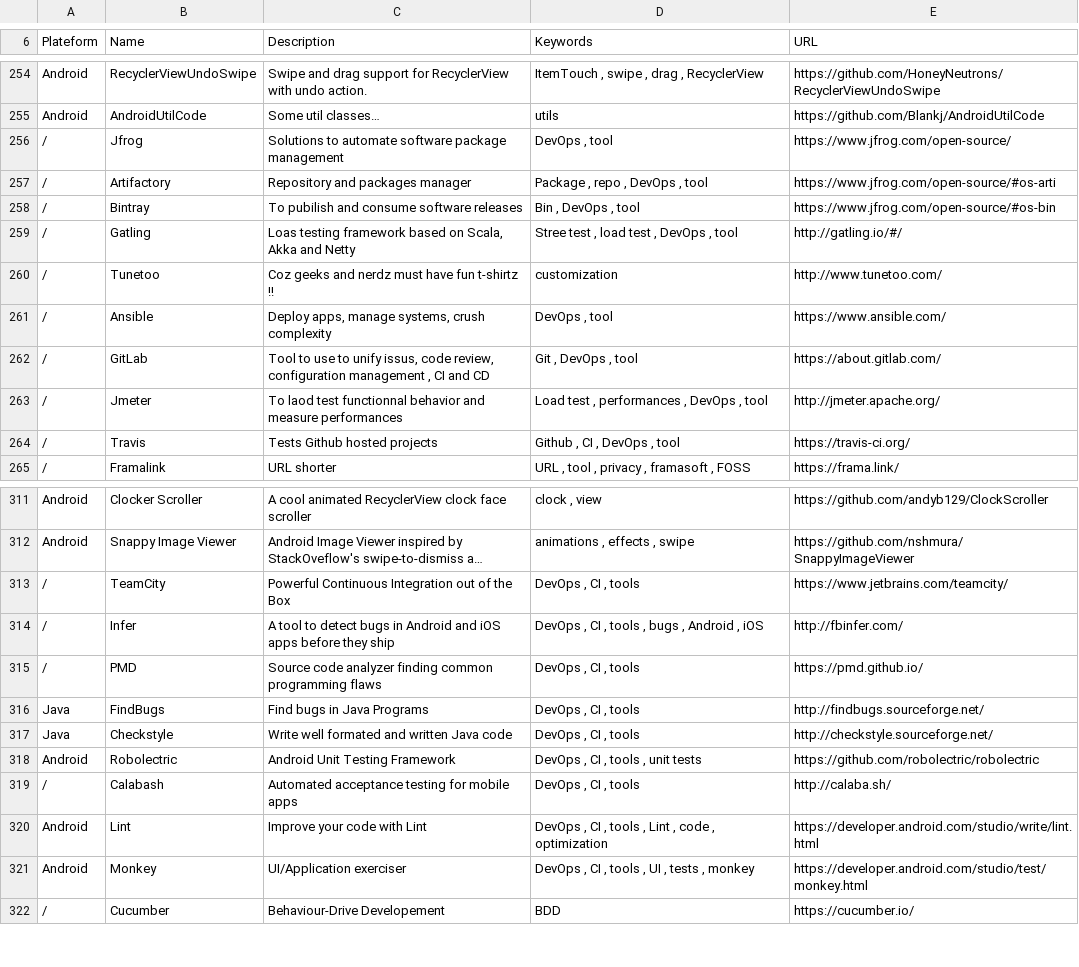
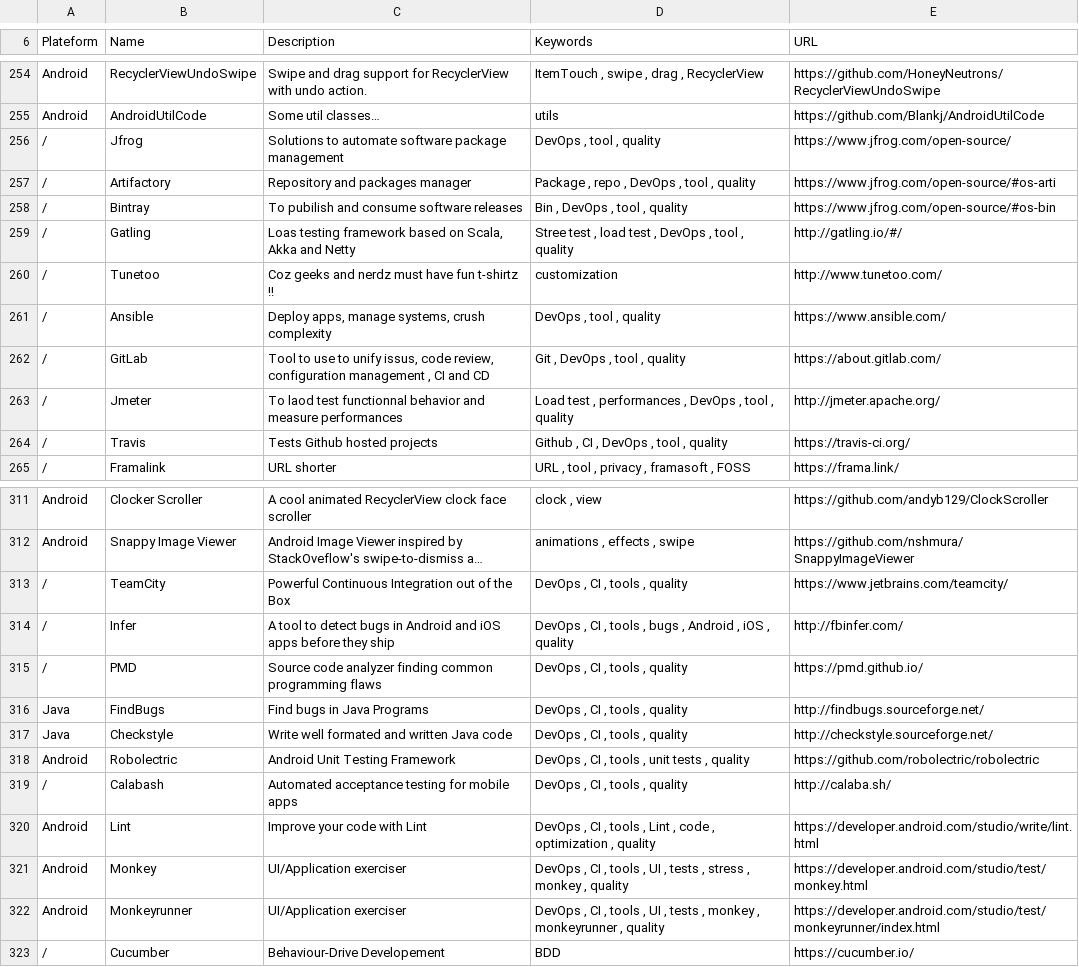
Before and after one commit to vaginessa/Tips-n-tools, a CSV file: toolz/Tips-n-tools_Tools.csv, drawn as a sheet; only a part is shown, gaps mark what is left out; long unchanged cells end in …; the diff covers the shown part only; the diff names each change by its address in the sheet, - before the commit and + after, or states it on an @@ line.

Commit message:
chore: add reference to monkeyrunner tool ; chore: add new keyword - quality

```diff
--- a/toolz/Tips-n-tools_Tools.csv
+++ b/toolz/Tips-n-tools_Tools.csv
-D256 (Keywords): DevOps , tool
+D256 (Keywords): DevOps , tool , quality
-D257 (Keywords): Package , repo , DevOps , tool
+D257 (Keywords): Package , repo , DevOps , tool , quality
-D258 (Keywords): Bin , DevOps , tool
+D258 (Keywords): Bin , DevOps , tool , quality
-D259 (Keywords): Stree test , load test , DevOps , tool
+D259 (Keywords): Stree test , load test , DevOps , tool , quality
-D261 (Keywords): DevOps , tool
+D261 (Keywords): DevOps , tool , quality
-D262 (Keywords): Git , DevOps , tool
+D262 (Keywords): Git , DevOps , tool , quality
-D263 (Keywords): Load test , performances , DevOps , tool
+D263 (Keywords): Load test , performances , DevOps , tool , quality
-D264 (Keywords): Github , CI , DevOps , tool
+D264 (Keywords): Github , CI , DevOps , tool , quality
-D313 (Keywords): DevOps , CI , tools
+D313 (Keywords): DevOps , CI , tools , quality
-D314 (Keywords): …, iOS
+D314 (Keywords): …, iOS , quality
-D315:D317 (Keywords): DevOps , CI , tools
+D315:D317 (Keywords): DevOps , CI , tools , quality
-D318 (Keywords): DevOps , CI , tools , unit tests
+D318 (Keywords): DevOps , CI , tools , unit tests , quality
-D319 (Keywords): DevOps , CI , tools
+D319 (Keywords): DevOps , CI , tools , quality
-D320 (Keywords): …, optimization
+D320 (Keywords): …, optimization , quality
-D321 (Keywords): …tests , monkey
+D321 (Keywords): …tests , stress , monkey , quality
+row 322: Android | Monkeyrunner | UI/Application exerciser | DevOps , CI , tools , UI , tests , monkey , monkeyrunner , quality | https://developer.android.com/studio/test/monkeyrunner/index.html
```
Also changed, not shown: 6 edited cells elsewhere in this file, 3 other files.
